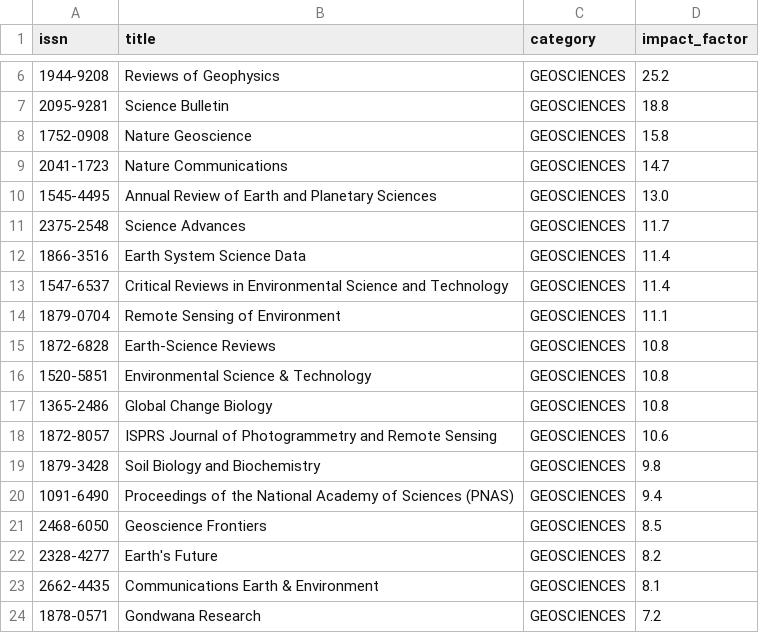
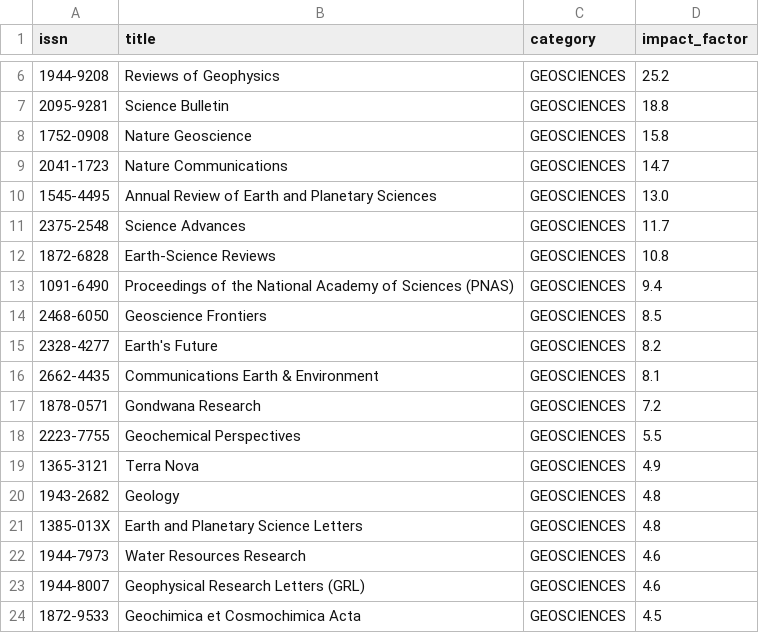
Before and after one commit to CrazyHalfDay/AIZotWatch, a CSV file: data/journal_whitelist.csv, drawn as a sheet; only a part is shown, gaps mark what is left out; the shorter side is filled out with more unchanged rows; the diff covers the shown part only; the diff names each change by its address in the sheet, - before the commit and + after, or states it on an @@ line.

Commit message:
Update journal_whitelist.csv

```diff
--- a/data/journal_whitelist.csv
+++ b/data/journal_whitelist.csv
-row 12: 1866-3516 | Earth System Science Data | GEOSCIENCES | 11.4
-row 13: 1547-6537 | Critical Reviews in Environmental Science and Technology | GEOSCIENCES | 11.4
-row 14: 1879-0704 | Remote Sensing of Environment | GEOSCIENCES | 11.1
-row 16: 1520-5851 | Environmental Science & Technology | GEOSCIENCES | 10.8
-row 17: 1365-2486 | Global Change Biology | GEOSCIENCES | 10.8
-row 18: 1872-8057 | ISPRS Journal of Photogrammetry and Remote Sensing | GEOSCIENCES | 10.6
-row 19: 1879-3428 | Soil Biology and Biochemistry | GEOSCIENCES | 9.8
```
Also changed, not shown: 31 removed rows elsewhere in this file.
